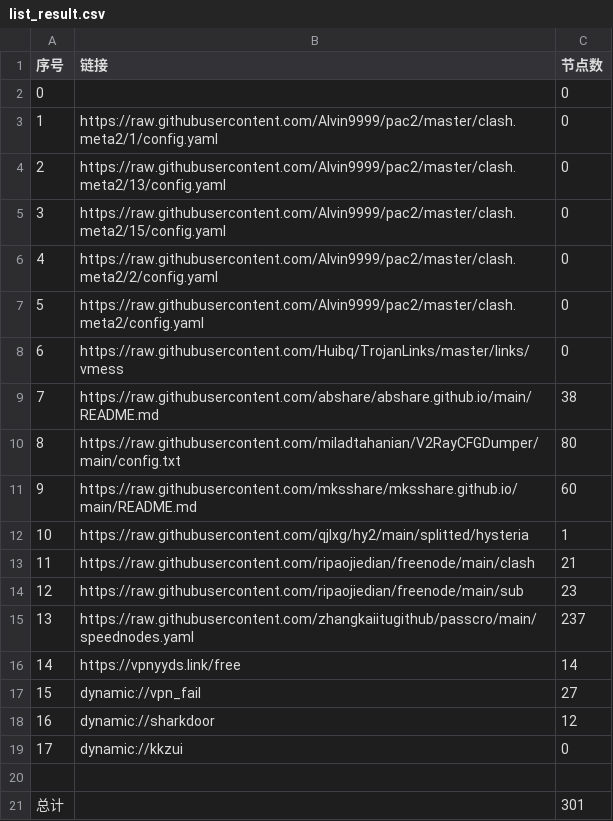
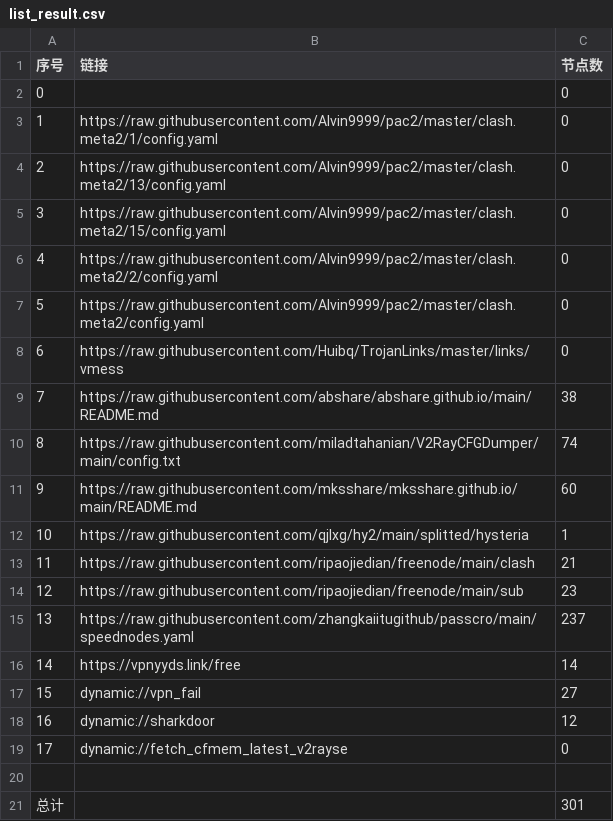
Before and after one commit to greatcoolge/NoMoreWalls, a CSV file: list_result.csv, drawn as a sheet.

```diff
--- a/list_result.csv
+++ b/list_result.csv
@@ -9,3 +9,3 @@
 7,https://raw.githubusercontent.com/abshare/abshare.github.io/main/README.md,38
-8,https://raw.githubusercontent.com/miladtahanian/V2RayCFGDumper/main/config.txt,80
+8,https://raw.githubusercontent.com/miladtahanian/V2RayCFGDumper/main/config.txt,74
 9,https://raw.githubusercontent.com/mksshare/mksshare.github.io/main/README.md,60
@@ -18,3 +18,3 @@
 16,dynamic://sharkdoor,12
-17,dynamic://kkzui,0
+17,dynamic://fetch_cfmem_latest_v2rayse,0
 
```
Also changed, not shown: 12 other files.
